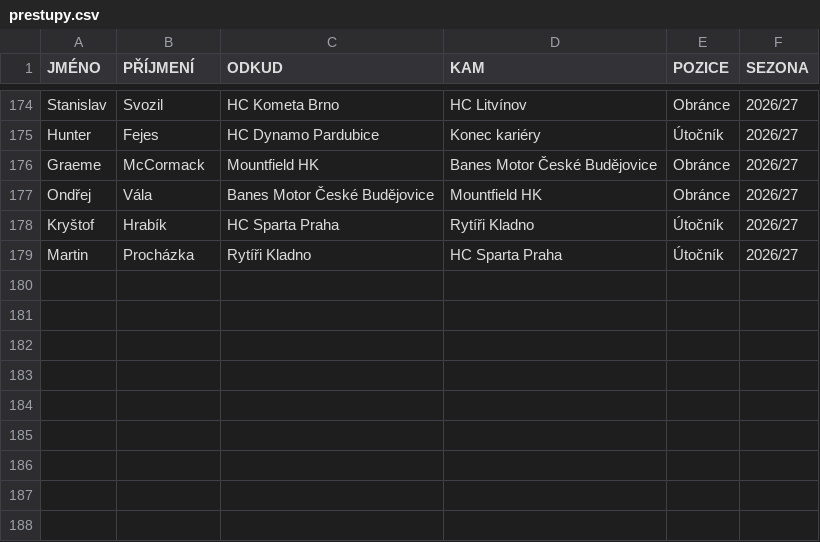
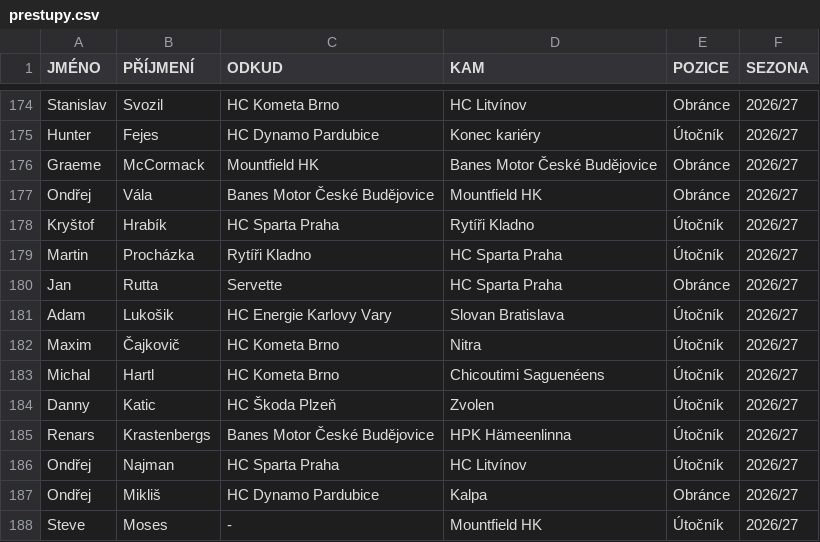
Before and after one commit to Adamos1511/ELH_IceStats, a CSV file: prestupy.csv, drawn as a sheet; only a part is shown, gaps mark what is left out; the diff names each change by its address in the sheet, - before the commit and + after, or states it on an @@ line.

```diff
--- a/prestupy.csv
+++ b/prestupy.csv
+row 180: Jan | Rutta | Servette | HC Sparta Praha | Obránce | 2026/27
+row 181: Adam | Lukošik | HC Energie Karlovy Vary | Slovan Bratislava | Útočník | 2026/27
+row 182: Maxim | Čajkovič | HC Kometa Brno | Nitra | Útočník | 2026/27
+row 183: Michal | Hartl | HC Kometa Brno | Chicoutimi Saguenéens | Útočník | 2026/27
+row 184: Danny | Katic | HC Škoda Plzeň | Zvolen | Útočník | 2026/27
+row 185: Renars | Krastenbergs | Banes Motor České Budějovice | HPK Hämeenlinna | Útočník | 2026/27
+row 186: Ondřej | Najman | HC Sparta Praha | HC Litvínov | Útočník | 2026/27
+row 187: Ondřej | Mikliš | HC Dynamo Pardubice | Kalpa | Obránce | 2026/27
+row 188: Steve | Moses | - | Mountfield HK | Útočník | 2026/27
```
Also changed, not shown: TabulkaELH.csv, brankari_detail.csv, 2 other files.
